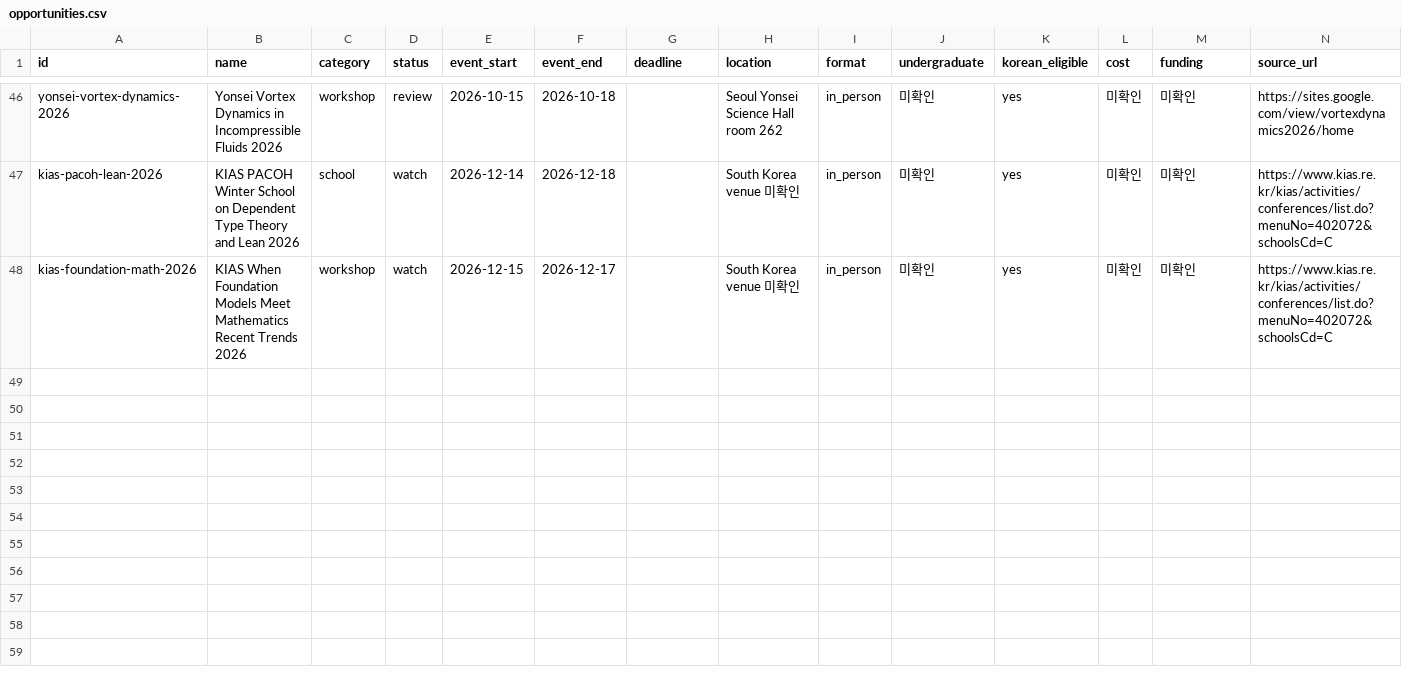
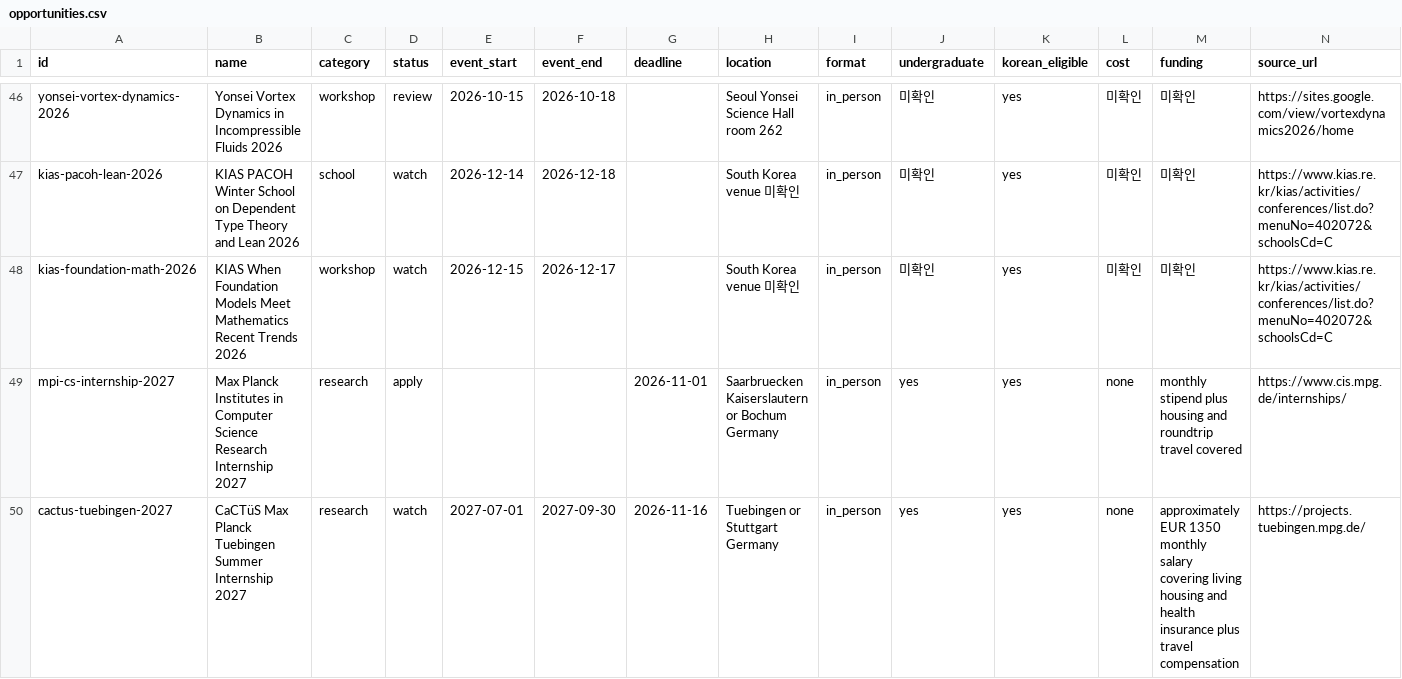
Before and after one commit to ktasha45/radar, a CSV file: data/opportunities.csv, drawn as a sheet; only a part is shown, gaps mark what is left out; rows hold the shown columns only; the diff names each change by its address in the sheet, - before the commit and + after, or states it on an @@ line.

Commit message:
Track funded Max Planck research internships

```diff
--- a/data/opportunities.csv
+++ b/data/opportunities.csv
+row 49: mpi-cs-internship-2027 | Max Planck Institutes in Computer Science Research Internship 2027 | research | apply |  |  | 2026-11-01 | Saarbruecken Kaiserslautern or Bochum Germany | in_person | yes | yes | none | monthly stipend plus housing and roundtrip travel covered | https://www.cis.mpg.de/internships/
+row 50: cactus-tuebingen-2027 | CaCTüS Max Planck Tuebingen Summer Internship 2027 | research | watch | 2027-07-01 | 2027-09-30 | 2026-11-16 | Tuebingen or Stuttgart Germany | in_person | yes | yes | none | approximately EUR 1350 monthly salary covering living housing and health insurance plus travel compensation | https://projects.tuebingen.mpg.de/
```
Also changed, not shown: data/evaluations.csv, 1 other file.
